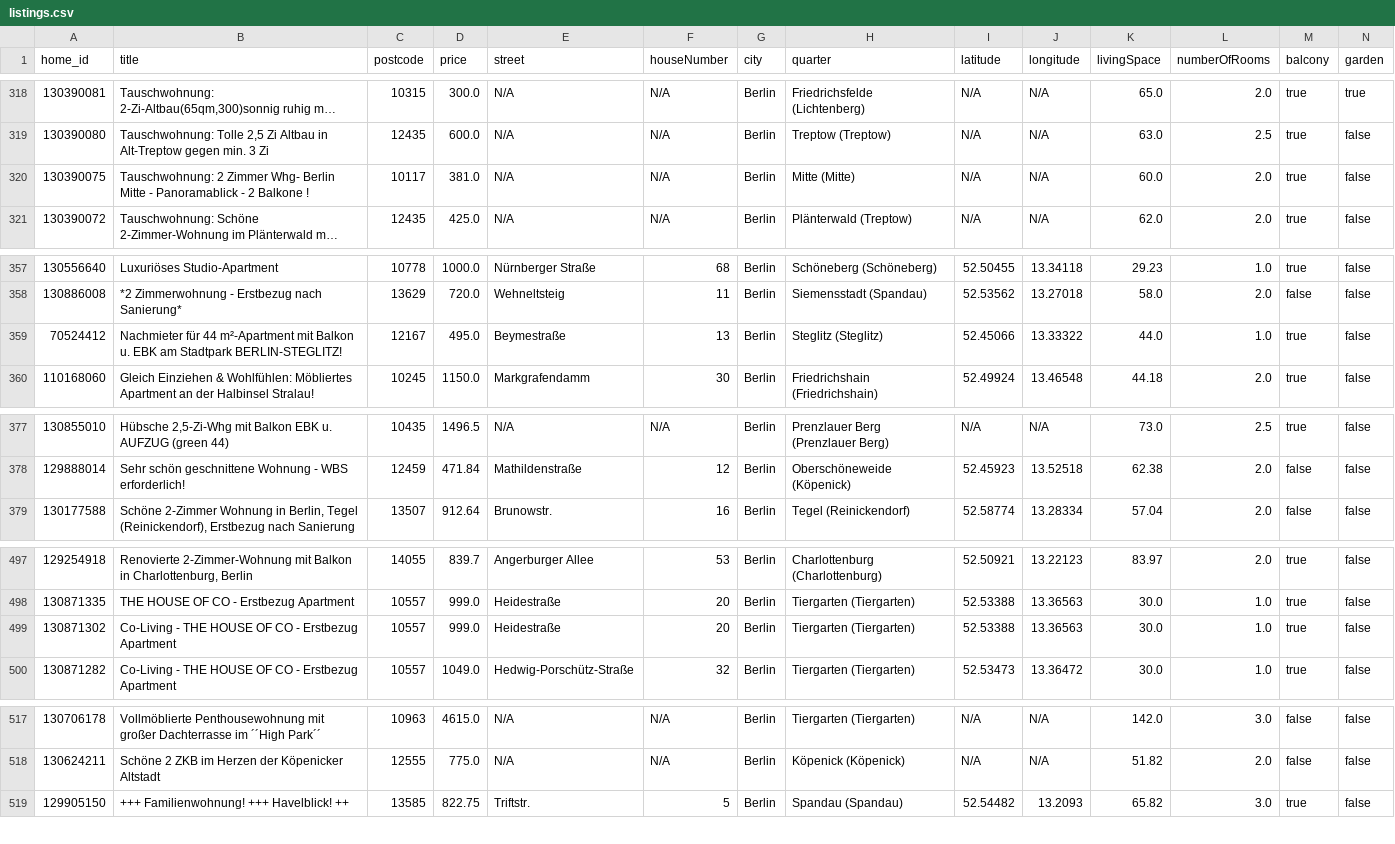
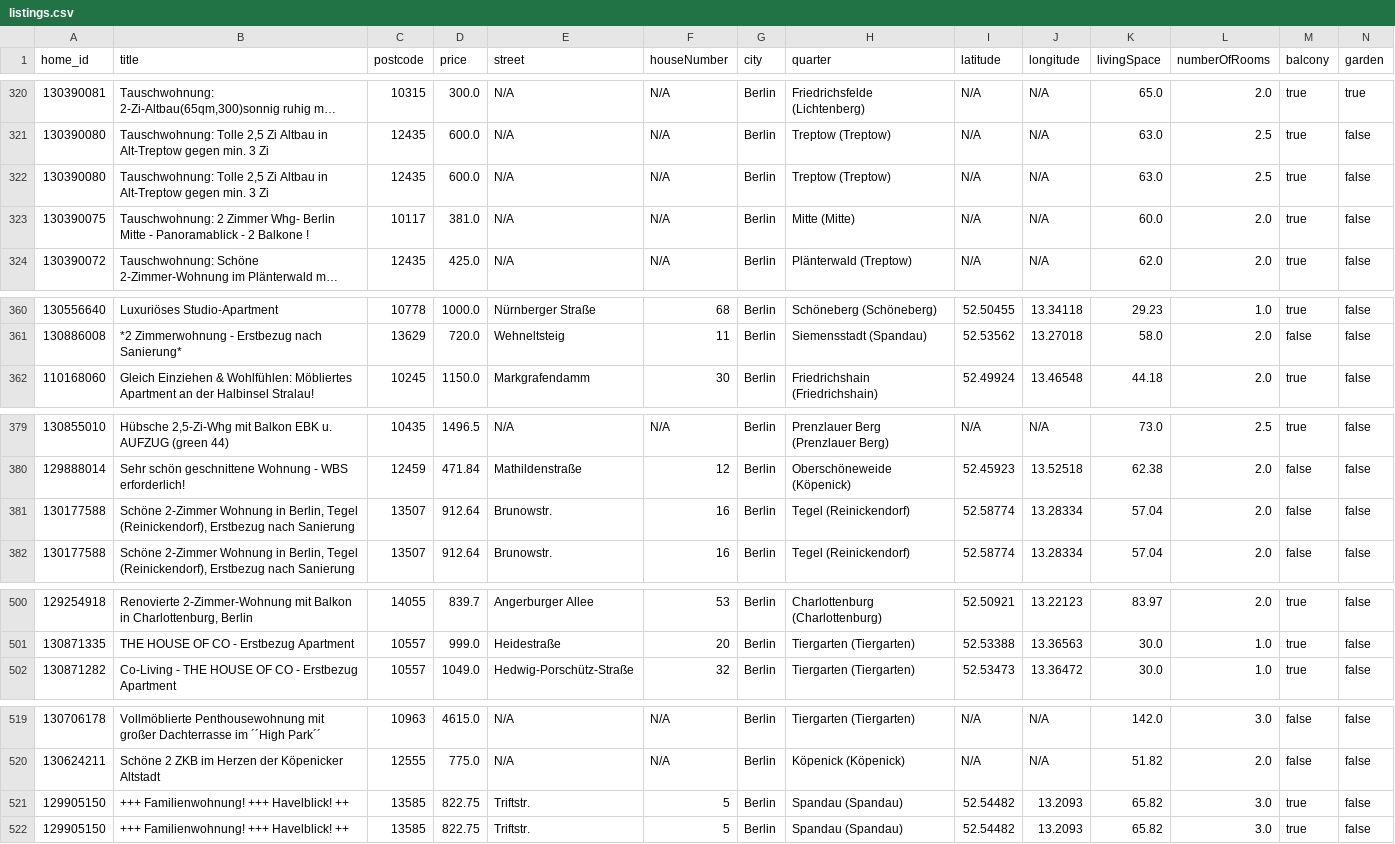
Before and after one commit to widadmogral/urutu-rent-home, a CSV file: listings.csv, drawn as a sheet; only a part is shown, gaps mark what is left out; long unchanged cells end in …; removed rows and columns are numbered as before the commit, all else as after; rows hold the shown columns only; the diff covers the shown part only; the diff names each change by its address in the sheet, - before the commit and + after, or states it on an @@ line.

```diff
--- a/listings.csv
+++ b/listings.csv
+row 322: 130390080 | Tauschwohnung: Tolle 2,5 Zi Altbau in Alt-Treptow gegen min. 3 Zi | 12435 | 600.0 | N/A | N/A | Berlin | Treptow (Treptow) | N/A | N/A | 63.0 | 2.5 | true | false
-row 359: 70524412 | Nachmieter für 44 m²-Apartment mit Balkon u. EBK am Stadtpark BERLIN-STEGLITZ! | 12167 | 495.0 | Beymestraße | 13 | Berlin | Steglitz (Steglitz) | 52.45066 | 13.33322 | 44.0 | 1.0 | true | false
+row 381: 130177588 | Schöne 2-Zimmer Wohnung in Berlin, Tegel (Reinickendorf), Erstbezug nach Sanierung | 13507 | 912.64 | Brunowstr. | 16 | Berlin | Tegel (Reinickendorf) | 52.58774 | 13.28334 | 57.04 | 2.0 | false | false
-row 499: 130871302 | Co-Living - THE HOUSE OF CO - Erstbezug Apartment | 10557 | 999.0 | Heidestraße | 20 | Berlin | Tiergarten (Tiergarten) | 52.53388 | 13.36563 | 30.0 | 1.0 | true | false
+row 521: 129905150 | +++ Familienwohnung! +++ Havelblick! ++ | 13585 | 822.75 | Triftstr. | 5 | Berlin | Spandau (Spandau) | 52.54482 | 13.2093 | 65.82 | 3.0 | true | false
```
Also changed, not shown: 4 added rows and 2 removed rows elsewhere in this file.
